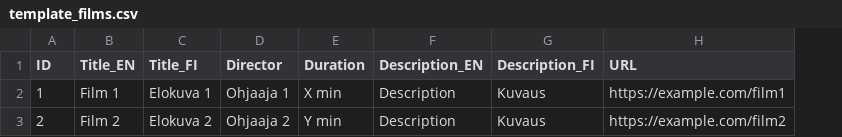
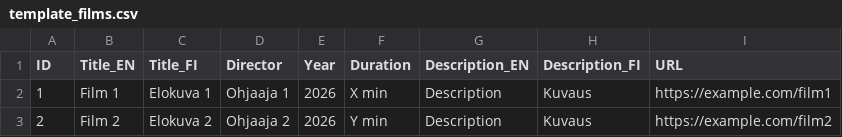
Before and after one commit to P1P3TT1/film-festival-schedule-planner, a CSV file: data/templates/template_films.csv, drawn as a sheet; the diff names each change by its address in the sheet, - before the commit and + after, or states it on an @@ line.

Commit message:
Add film release year display and update data pipeline accordingly

```diff
--- a/data/templates/template_films.csv
+++ b/data/templates/template_films.csv
+column E (Year), rows 2-3: 2026 | 2026
```
Also changed, not shown: 5 other files.
